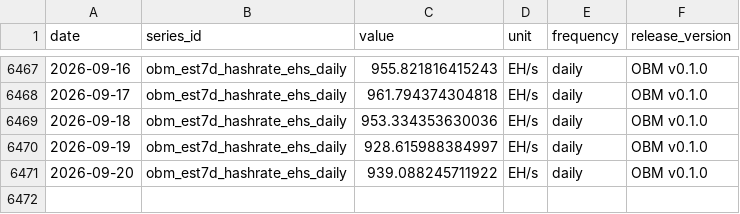
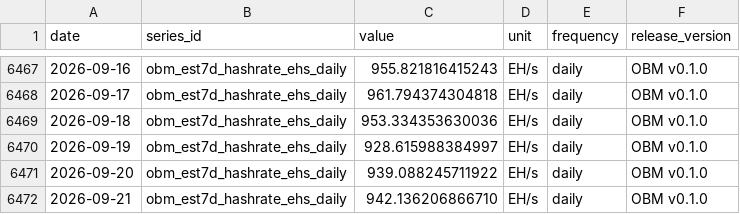
Before and after one commit to diegorllanos/open-bitcoin-metrics, a CSV file: metrics/obm_est7d_hashrate_ehs_daily/obm_est7d_hashrate_ehs_daily.csv, drawn as a sheet; only a part is shown, gaps mark what is left out; the diff names each change by its address in the sheet, - before the commit and + after, or states it on an @@ line.

```diff
--- a/metrics/obm_est7d_hashrate_ehs_daily/obm_est7d_hashrate_ehs_daily.csv
+++ b/metrics/obm_est7d_hashrate_ehs_daily/obm_est7d_hashrate_ehs_daily.csv
+row 6472: 2026-09-21 | obm_est7d_hashrate_ehs_daily | 942.136206866710 | EH/s | daily | OBM v0.1.0
```
Also changed, not shown: metrics/obm_difficulty_eod_daily/obm_difficulty_eod_daily.csv, metrics/obm_fee_share_revenue_ratio_daily/obm_fee_share_revenue_ratio_daily.csv, 43 other files.
